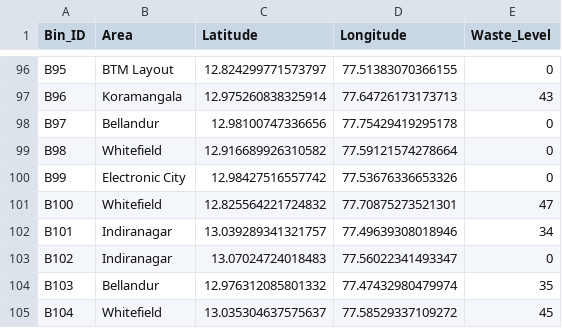
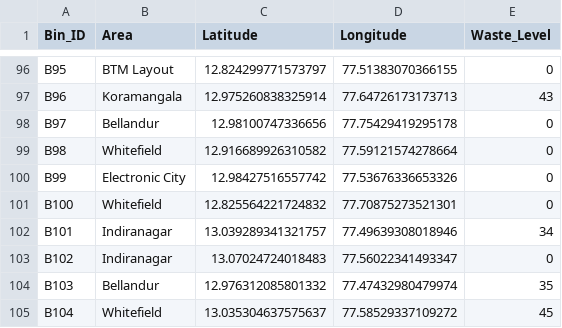
Before and after one commit to tharunshivamogga/smart-waste-management, a CSV file: backend/dataset/bins.csv, drawn as a sheet; only a part is shown, gaps mark what is left out; the diff covers the shown part only.

```diff
--- a/backend/dataset/bins.csv
+++ b/backend/dataset/bins.csv
@@ -100,3 +100,3 @@ B98,Whitefield,12.916689926310582,77.59121574278664,0
 B99,Electronic City,12.98427516557742,77.53676336653326,0
-B100,Whitefield,12.825564221724832,77.70875273521301,47
+B100,Whitefield,12.825564221724832,77.70875273521301,0
 B101,Indiranagar,13.039289341321757,77.49639308018946,34
```
Also changed, not shown: 5 edited cells elsewhere in this file, 1 other file.
